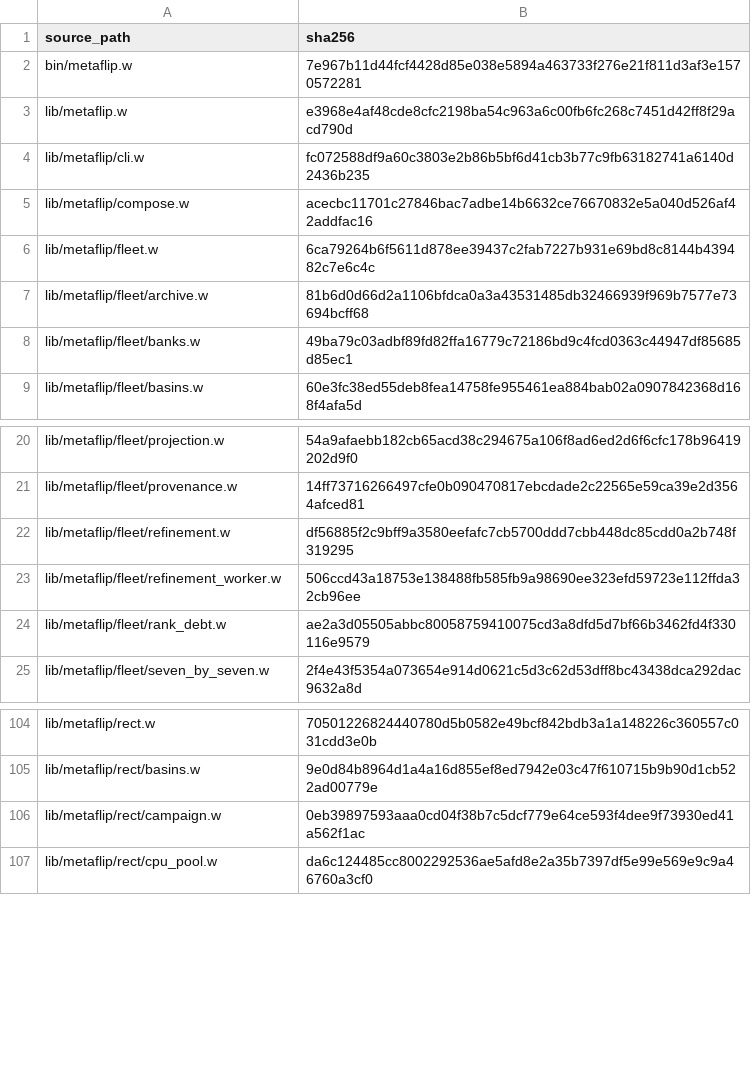
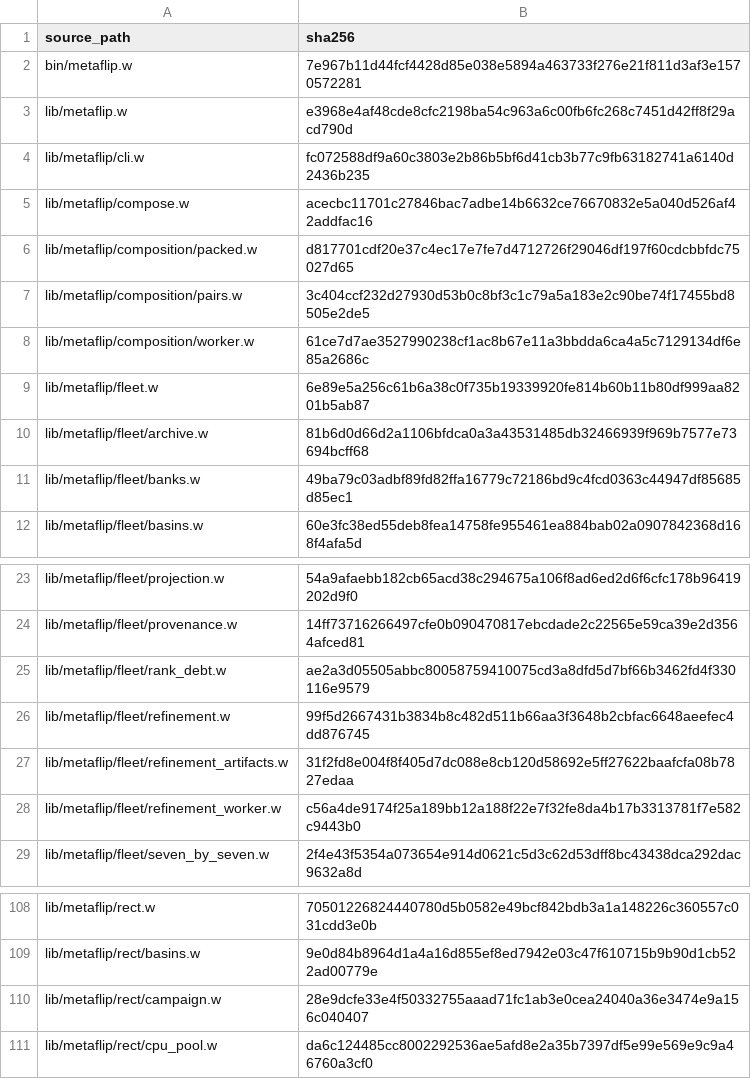
Before and after one commit to tungsten-lang/tungsten, a TSV file: bits/tungsten-metaflip/lib/metaflip/manifests/runtime-sources.tsv, drawn as a sheet; only a part is shown, gaps mark what is left out.

Commit message:
feat(metaflip): compose refined tensors in bounded native jobs

```diff
--- a/bits/tungsten-metaflip/lib/metaflip/manifests/runtime-sources.tsv
+++ b/bits/tungsten-metaflip/lib/metaflip/manifests/runtime-sources.tsv
@@ -5,3 +5,6 @@ lib/metaflip/cli.w	fc072588df9a60c3803e2b86b5bf6d41cb3b77c9fb63182741a6140d2436b
 lib/metaflip/compose.w	acecbc11701c27846bac7adbe14b6632ce76670832e5a040d526af42addfac16
-lib/metaflip/fleet.w	6ca79264b6f5611d878ee39437c2fab7227b931e69bd8c8144b439482c7e6c4c
+lib/metaflip/composition/packed.w	d817701cdf20e37c4ec17e7fe7d4712726f29046df197f60cdcbbfdc75027d65
+lib/metaflip/composition/pairs.w	3c404ccf232d27930d53b0c8bf3c1c79a5a183e2c90be74f17455bd8505e2de5
+lib/metaflip/composition/worker.w	61ce7d7ae3527990238cf1ac8b67e11a3bbdda6ca4a5c7129134df6e85a2686c
+lib/metaflip/fleet.w	6e89e5a256c61b6a38c0f735b19339920fe814b60b11b80df999aa8201b5ab87
 lib/metaflip/fleet/archive.w	81b6d0d66d2a1106bfdca0a3a43531485db32466939f969b7577e73694bcff68
@@ -21,5 +24,6 @@ lib/metaflip/fleet/projection.w	54a9afaebb182cb65acd38c294675a106f8ad6ed2d6f6cfc
 lib/metaflip/fleet/provenance.w	14ff73716266497cfe0b090470817ebcdade2c22565e59ca39e2d3564afced81
-lib/metaflip/fleet/refinement.w	df56885f2c9bff9a3580eefafc7cb5700ddd7cbb448dc85cdd0a2b748f319295
-lib/metaflip/fleet/refinement_worker.w	506ccd43a18753e138488fb585fb9a98690ee323efd59723e112ffda32cb96ee
 lib/metaflip/fleet/rank_debt.w	ae2a3d05505abbc80058759410075cd3a8dfd5d7bf66b3462fd4f330116e9579
+lib/metaflip/fleet/refinement.w	99f5d2667431b3834b8c482d511b66aa3f3648b2cbfac6648aeefec4dd876745
+lib/metaflip/fleet/refinement_artifacts.w	31f2fd8e004f8f405d7dc088e8cb120d58692e5ff27622baafcfa08b7827edaa
+lib/metaflip/fleet/refinement_worker.w	c56a4de9174f25a189bb12a188f22e7f32fe8da4b17b3313781f7e582c9443b0
 lib/metaflip/fleet/seven_by_seven.w	2f4e43f5354a073654e914d0621c5d3c62d53dff8bc43438dca292dac9632a8d
@@ -105,3 +109,3 @@ lib/metaflip/rect.w	70501226824440780d5b0582e49bcf842bdb3a1a148226c360557c031cdd
 lib/metaflip/rect/basins.w	9e0d84b8964d1a4a16d855ef8ed7942e03c47f610715b9b90d1cb522ad00779e
-lib/metaflip/rect/campaign.w	0eb39897593aaa0cd04f38b7c5dcf779e64ce593f4dee9f73930ed41a562f1ac
+lib/metaflip/rect/campaign.w	28e9dcfe33e4f50332755aaad71fc1ab3e0cea24040a36e3474e9a156c040407
 lib/metaflip/rect/cpu_pool.w	da6c124485cc8002292536ae5afd8e2a35b7397df5e99e569e9c9a46760a3cf0
```
Also changed, not shown: 16 other files.
